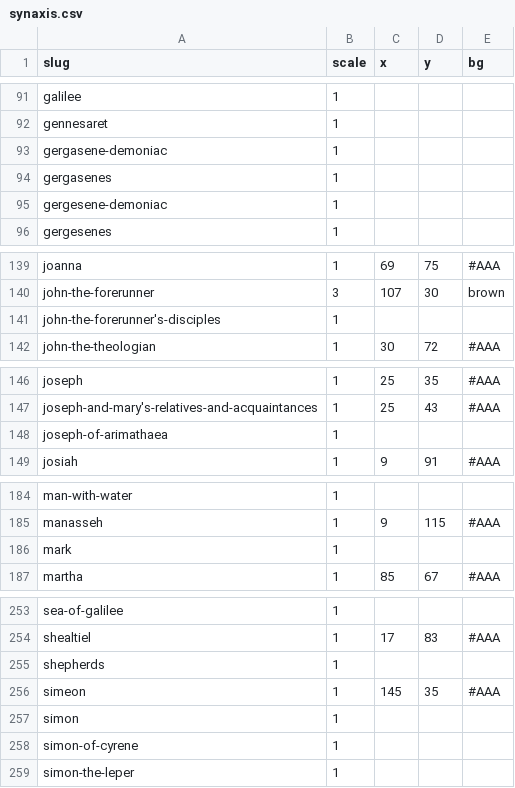
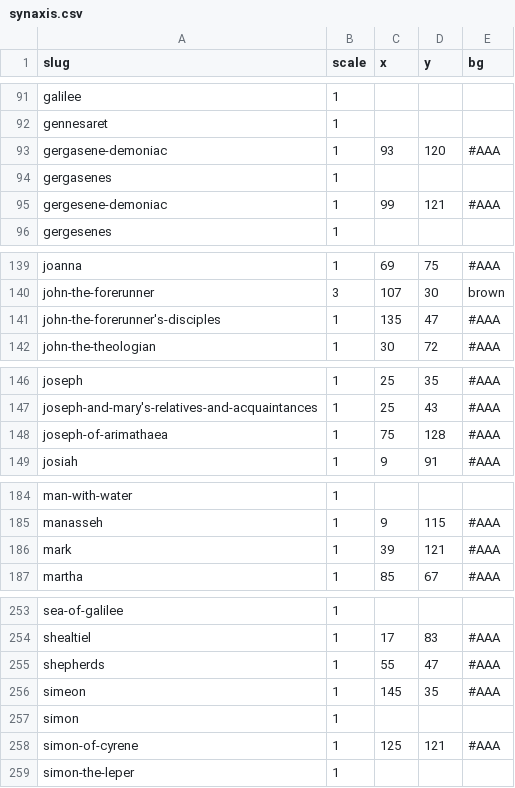
Before and after one commit to gospeldesk/www.gospeldesk.org, a CSV file: src/synaxis.csv, drawn as a sheet; only a part is shown, gaps mark what is left out; the diff covers the shown part only.

```diff
--- a/src/synaxis.csv
+++ b/src/synaxis.csv
@@ -92,5 +92,5 @@
 "gennesaret","1","","",""
-"gergasene-demoniac","1","","",""
+"gergasene-demoniac","1","93","120","#AAA"
 "gergasenes","1","","",""
-"gergesene-demoniac","1","","",""
+"gergesene-demoniac","1","99","121","#AAA"
 "gergesenes","1","","",""
@@ -140,3 +140,3 @@
 "john-the-forerunner","3","107","30","brown"
-"john-the-forerunner's-disciples","1","","",""
+"john-the-forerunner's-disciples","1","135","47","#AAA"
 "john-the-theologian","1","30","72","#AAA"
@@ -147,3 +147,3 @@
 "joseph-and-mary's-relatives-and-acquaintances","1","25","43","#AAA"
-"joseph-of-arimathaea","1","","",""
+"joseph-of-arimathaea","1","75","128","#AAA"
 "josiah","1","9","91","#AAA"
@@ -185,3 +185,3 @@
 "manasseh","1","9","115","#AAA"
-"mark","1","","",""
+"mark","1","39","121","#AAA"
 "martha","1","85","67","#AAA"
@@ -254,6 +254,6 @@
 "shealtiel","1","17","83","#AAA"
-"shepherds","1","","",""
+"shepherds","1","55","47","#AAA"
 "simeon","1","145","35","#AAA"
 "simon","1","","",""
-"simon-of-cyrene","1","","",""
+"simon-of-cyrene","1","125","121","#AAA"
 "simon-the-leper","1","","",""
```
Also changed, not shown: 53 edited cells elsewhere in this file, 1 other file.
